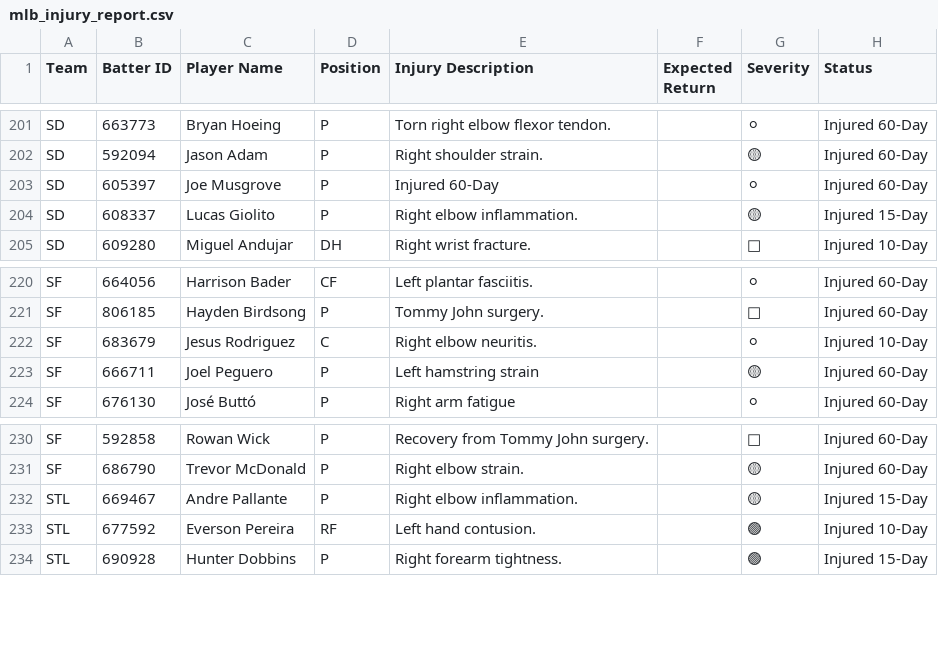
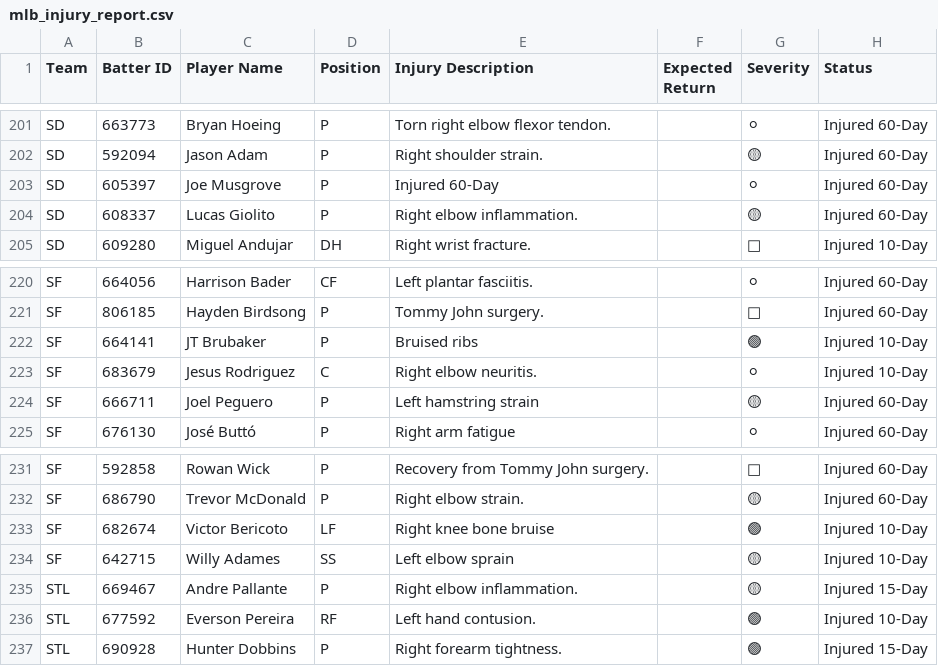
Before and after one commit to prsm-labs/going-yard, a CSV file: public/data/mlb_injury_report.csv, drawn as a sheet; only a part is shown, gaps mark what is left out.

```diff
--- a/public/data/mlb_injury_report.csv
+++ b/public/data/mlb_injury_report.csv
@@ -203,3 +203,3 @@ SD,592094,Jason Adam,P,Right shoulder strain.,,🟡,Injured 60-Day
 SD,605397,Joe Musgrove,P,Injured 60-Day,,⚪,Injured 60-Day
-SD,608337,Lucas Giolito,P,Right elbow inflammation.,,🟡,Injured 15-Day
+SD,608337,Lucas Giolito,P,Right elbow inflammation.,,🟡,Injured 60-Day
 SD,609280,Miguel Andujar,DH,Right wrist fracture.,,🔴,Injured 10-Day
@@ -221,2 +221,3 @@ SF,664056,Harrison Bader,CF,Left plantar fasciitis.,,⚪,Injured 60-Day
 SF,806185,Hayden Birdsong,P,Tommy John surgery.,,🔴,Injured 60-Day
+SF,664141,JT Brubaker,P,Bruised ribs,,🟢,Injured 10-Day
 SF,683679,Jesus Rodriguez,C,Right elbow neuritis.,,⚪,Injured 10-Day
@@ -231,2 +232,4 @@ SF,592858,Rowan Wick,P,Recovery from Tommy John surgery.,,🔴,Injured 60-Day
 SF,686790,Trevor McDonald,P,Right elbow strain.,,🟡,Injured 60-Day
+SF,682674,Victor Bericoto,LF,Right knee bone bruise,,🟢,Injured 10-Day
+SF,642715,Willy Adames,SS,Left elbow sprain,,🟡,Injured 10-Day
 STL,669467,Andre Pallante,P,Right elbow inflammation.,,🟡,Injured 15-Day
```
Also changed, not shown: public/data/daily_summary_tomorrow.csv, public/data/mlb_schedule.csv, 23 other files.
